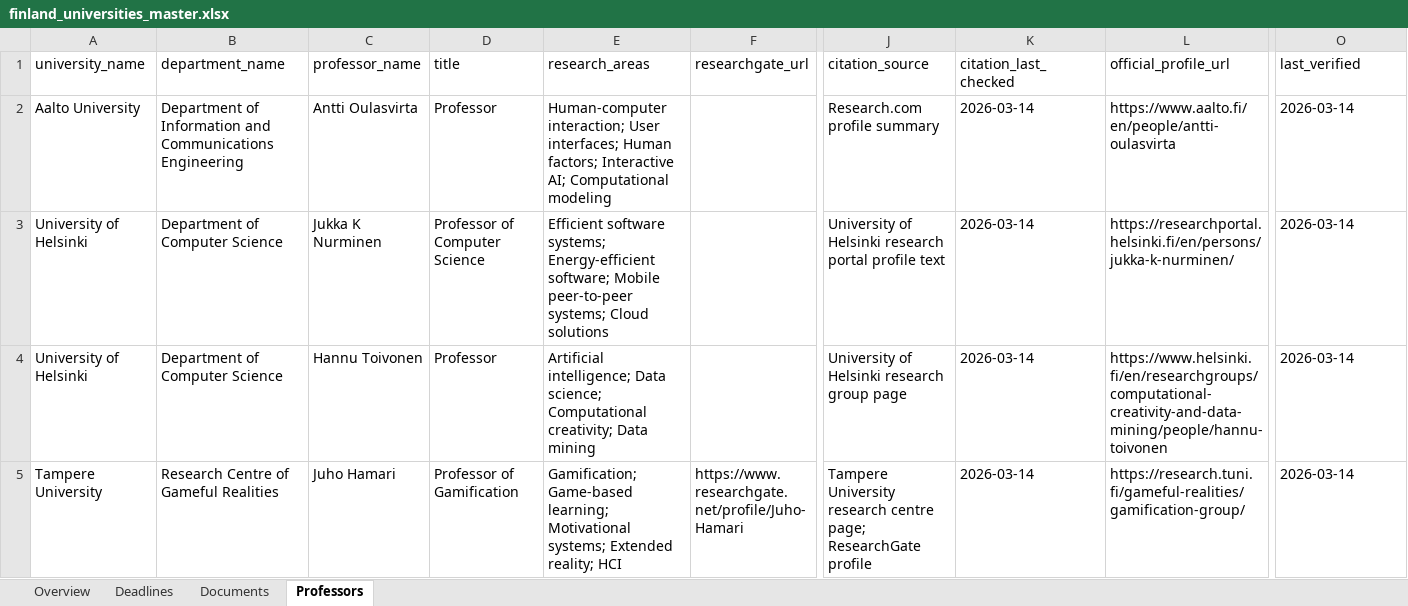
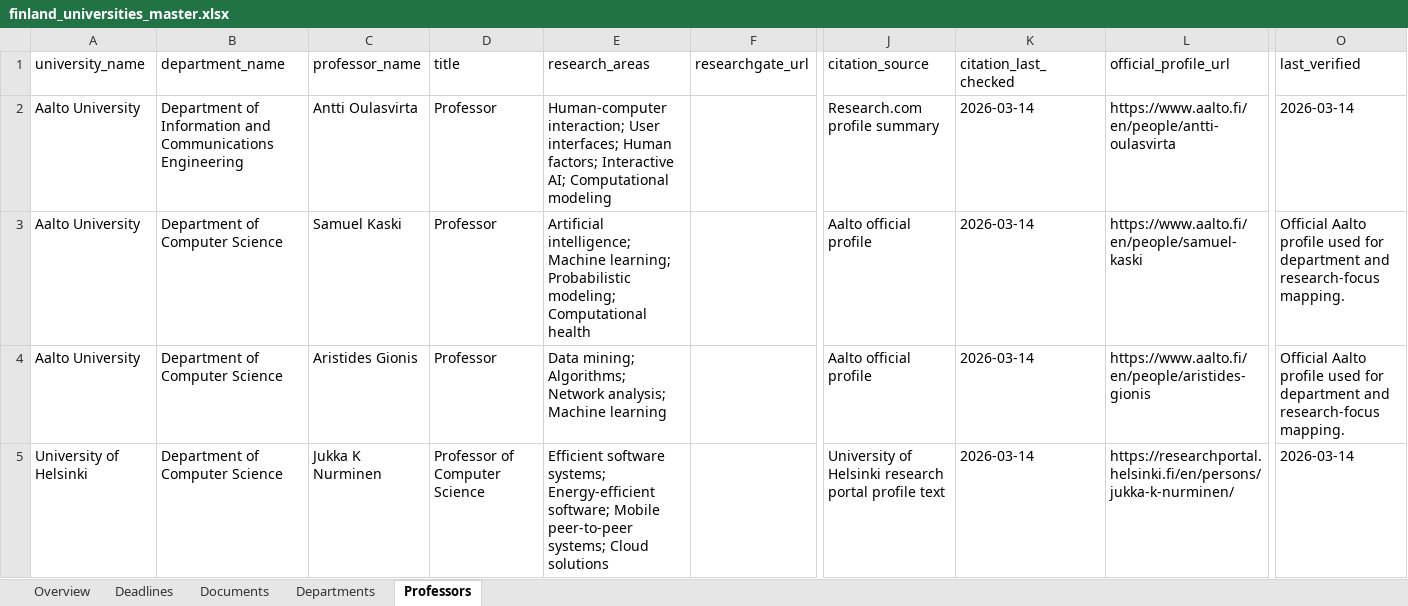
Before and after one commit to Dawoodmjd/Finland-Universities, an Excel workbook: excel/finland_universities_master.xlsx, sheet Professors, drawn as a sheet; only a part is shown, gaps mark what is left out; the shorter side is filled out with more unchanged rows; values as stored, in another font and other column widths than the file's, no borders; rows hold the shown columns only; the diff covers the shown part only; the diff names each change by its address in the sheet, - before the commit and + after, or states it on an @@ line.

Commit message:
Add department datasets and align professor mapping

```diff
--- a/excel/finland_universities_master.xlsx (sheet Professors)
+++ b/excel/finland_universities_master.xlsx (sheet Professors)
+sheet tab: Departments
+row 3: Aalto University | Department of Computer Science | Samuel Kaski | Professor | Artificial intelligence; Machine learning; Probabilistic modeling; Computational health |  | Aalto official profile | 2026-03-14 | https://www.aalto.fi/en/people/samuel-kaski | Official Aalto profile used for department and research-focus mapping.
+row 4: Aalto University | Department of Computer Science | Aristides Gionis | Professor | Data mining; Algorithms; Network analysis; Machine learning |  | Aalto official profile | 2026-03-14 | https://www.aalto.fi/en/people/aristides-gionis | Official Aalto profile used for department and research-focus mapping.
```
Also changed, not shown: 2 added rows elsewhere in this sheet, excel/universities/aalto-university.xlsx, excel/universities/tampere-university.xlsx, 32 other files.
